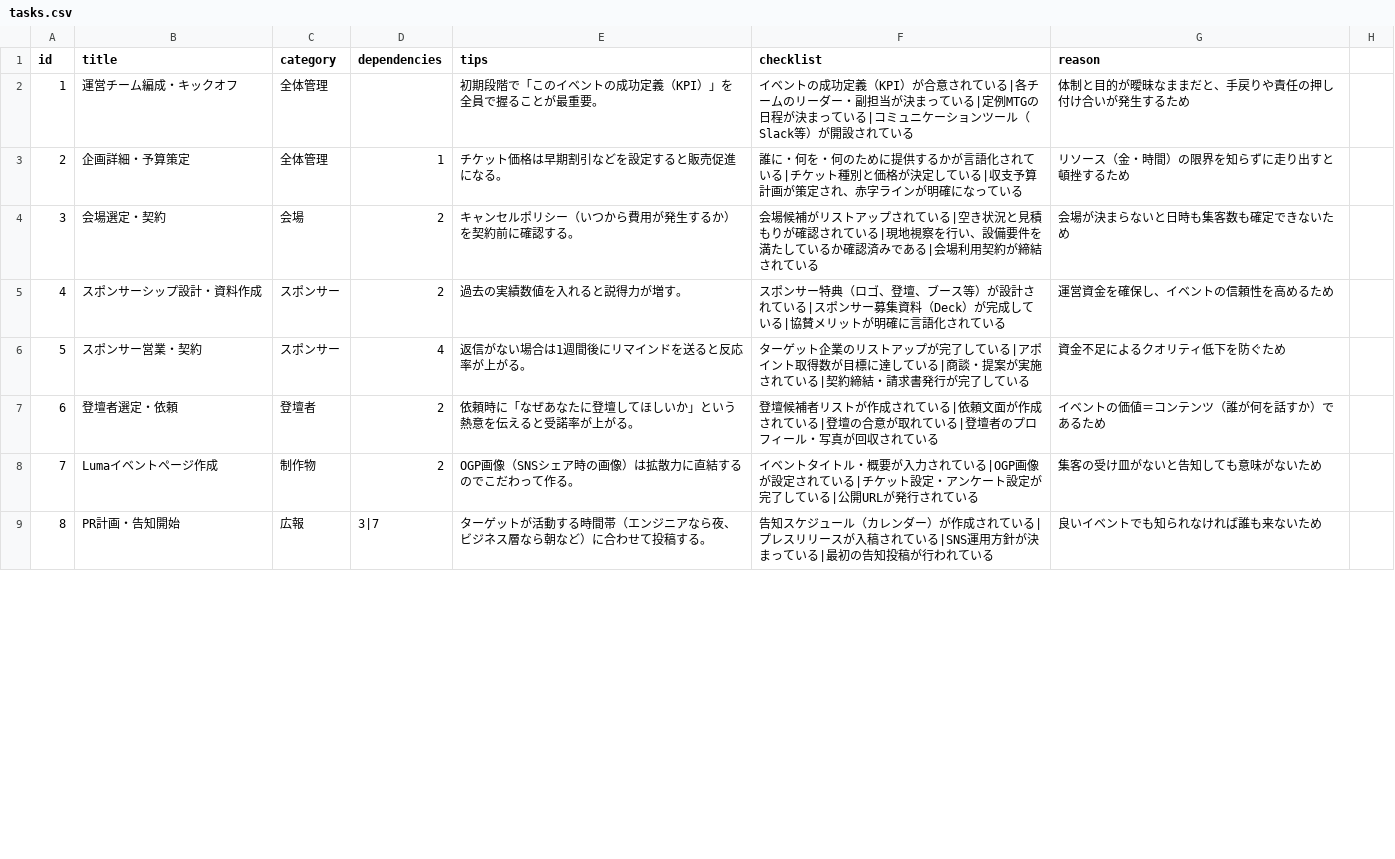
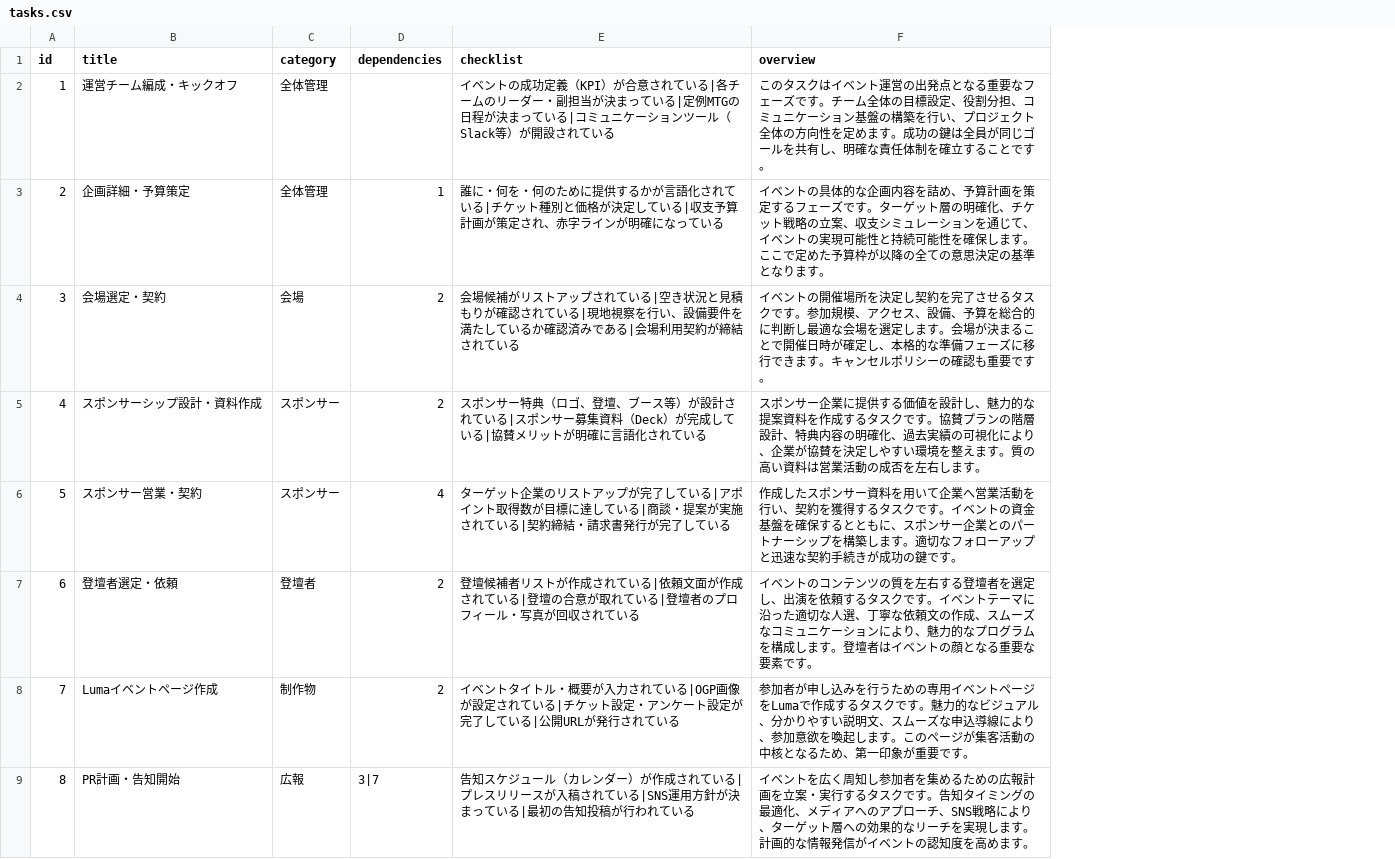
Before and after one commit to kouheisatou/wecreate3_event_roadmap, a CSV file: public/tasks.csv, drawn as a sheet; only a part is shown; removed rows and columns are numbered as before the commit, all else as after; the diff names each change by its address in the sheet, - before the commit and + after, or states it on an @@ line.

Commit message:
Refactor task and subtask interfaces to make overview field mandatory; update related logic

```diff
--- a/public/tasks.csv
+++ b/public/tasks.csv
-column E (tips), rows 2-9: 初期段階で「このイベントの成功定義（KPI）」を全員で握ることが最重要。 | チケット価格は早期割引などを設定すると販売促進になる。 | キャンセルポリシー（いつから費用が発生するか）を契約前に確認する。 | 過去の実績数値を入れると説得力が増す。 | 返信がない場合は1週間後にリマインドを送ると反応率が上がる。 | 依頼時に「なぜあなたに登壇してほしいか」という熱意を伝えると受諾率が上がる。 | OGP画像（SNSシェア時の画像）は拡散力に直結するのでこだわって作る。 | ターゲットが活動する時間帯（エンジニアなら夜、ビジネス層なら朝など）に合わせて投稿する。
-column G (reason), rows 2-9: 体制と目的が曖昧なままだと、手戻りや責任の押し付け合いが発生するため | リソース（金・時間）の限界を知らずに走り出すと頓挫するため | 会場が決まらないと日時も集客数も確定できないため | 運営資金を確保し、イベントの信頼性を高めるため | 資金不足によるクオリティ低下を防ぐため | イベントの価値＝コンテンツ（誰が何を話すか）であるため | 集客の受け皿がないと告知しても意味がないため | 良いイベントでも知られなければ誰も来ないため
-column H, empty
+column F (overview), rows 2-9: このタスクはイベント運営の出発点となる重要なフェーズです。チーム全体の目標設定、役割分担、コミュニケーション基盤の構築を行い、プロジェクト全体の方向性を定めます。成功の鍵は全員が同じゴールを共有し、明確な責任体制を確立することです。 | イベントの具体的な企画内容を詰め、予算計画を策定するフェーズです。ターゲット層の明確化、チケット戦略の立案、収支シミュレーションを通じて、イベントの実現可能性と持続可能性を確保します。ここで定めた予算枠が以降の全ての意思決定の基準となります。 | イベントの開催場所を決定し契約を完了させるタスクです。参加規模、アクセス、設備、予算を総合的に判断し最適な会場を選定します。会場が決まることで開催日時が確定し、本格的な準備フェーズに移行できます。キャンセルポリシーの確認も重要です。 | スポンサー企業に提供する価値を設計し、魅力的な提案資料を作成するタスクです。協賛プランの階層設計、特典内容の明確化、過去実績の可視化により、企業が協賛を決定しやすい環境を整えます。質の高い資料は営業活動の成否を左右します。 | 作成したスポンサー資料を用いて企業へ営業活動を行い、契約を獲得するタスクです。イベントの資金基盤を確保するとともに、スポンサー企業とのパートナーシップを構築します。適切なフォローアップと迅速な契約手続きが成功の鍵です。 | イベントのコンテンツの質を左右する登壇者を選定し、出演を依頼するタスクです。イベントテーマに沿った適切な人選、丁寧な依頼文の作成、スムーズなコミュニケーションにより、魅力的なプログラムを構成します。登壇者はイベントの顔となる重要な要素です。 | 参加者が申し込みを行うための専用イベントページをLumaで作成するタスクです。魅力的なビジュアル、分かりやすい説明文、スムーズな申込導線により、参加意欲を喚起します。このページが集客活動の中核となるため、第一印象が重要です。 | イベントを広く周知し参加者を集めるための広報計画を立案・実行するタスクです。告知タイミングの最適化、メディアへのアプローチ、SNS戦略により、ターゲット層への効果的なリーチを実現します。計画的な情報発信がイベントの認知度を高めます。
```
Also changed, not shown: public/subtasks.csv, 24 other files.
